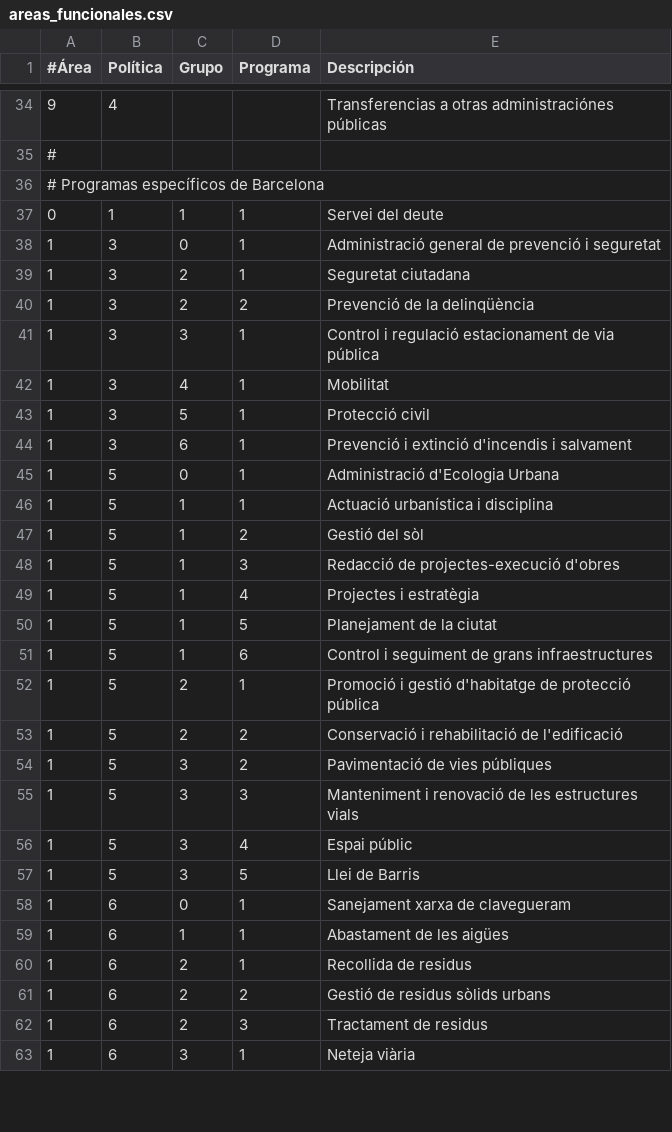
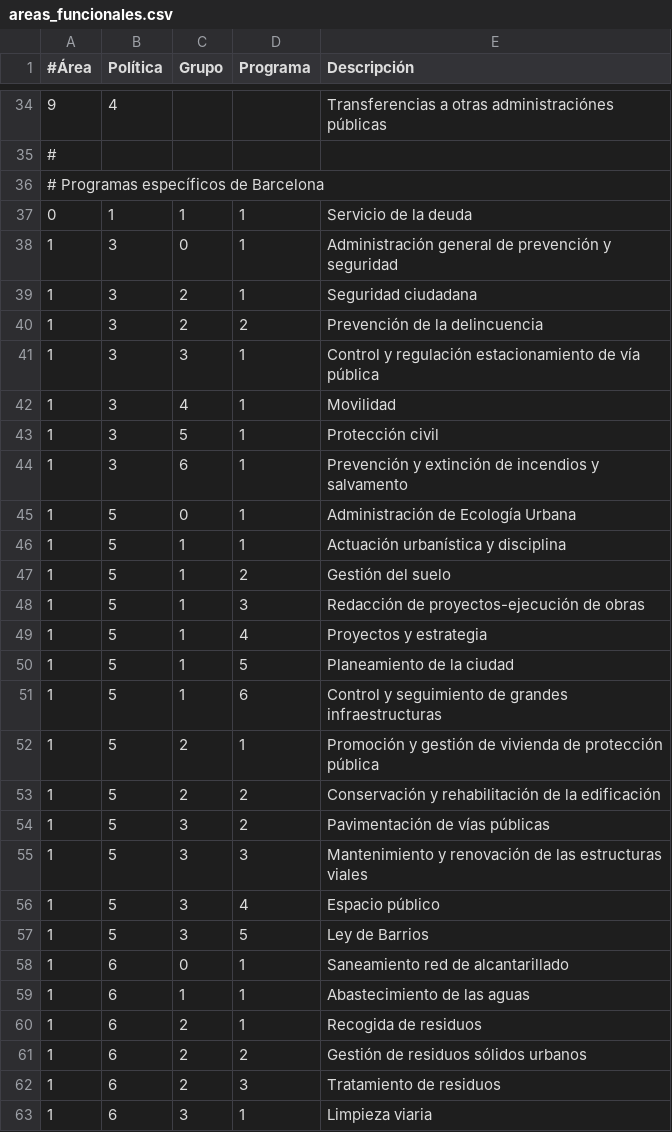
Before and after one commit to civio/presupuesto-barcelona, a CSV file: data/es/areas_funcionales.csv, drawn as a sheet; only a part is shown, gaps mark what is left out; the diff covers the shown part only.

Commit message:
Translate programme names to spanish

```diff
--- a/data/es/areas_funcionales.csv
+++ b/data/es/areas_funcionales.csv
@@ -36,28 +36,28 @@
 # Programas específicos de Barcelona
-0,1,1,1,Servei del deute
-1,3,0,1,Administració general de prevenció i seguretat
-1,3,2,1,Seguretat ciutadana
-1,3,2,2,Prevenció de la delinqüència
-1,3,3,1,Control i regulació estacionament de via pública
-1,3,4,1,Mobilitat
-1,3,5,1,Protecció civil
-1,3,6,1,Prevenció i extinció d'incendis i salvament
-1,5,0,1,Administració d'Ecologia Urbana
-1,5,1,1,Actuació urbanística i disciplina
-1,5,1,2,Gestió del sòl
-1,5,1,3,Redacció de projectes-execució d'obres
-1,5,1,4,Projectes i estratègia
-1,5,1,5,Planejament de la ciutat
-1,5,1,6,Control i seguiment de grans infraestructures
-1,5,2,1,Promoció i gestió d'habitatge de protecció pública
-1,5,2,2,Conservació i rehabilitació de l'edificació
-1,5,3,2,Pavimentació de vies públiques
-1,5,3,3,Manteniment i renovació de les estructures vials
-1,5,3,4,Espai públic
-1,5,3,5,Llei de Barris
-1,6,0,1,Sanejament xarxa de clavegueram
-1,6,1,1,Abastament de les aigües
-1,6,2,1,Recollida de residus
-1,6,2,2,Gestió de residus sòlids urbans
-1,6,2,3,Tractament de residus
-1,6,3,1,Neteja viària
+0,1,1,1,Servicio de la deuda
+1,3,0,1,Administración general de prevención y seguridad
+1,3,2,1,Seguridad ciudadana
+1,3,2,2,Prevención de la delincuencia
+1,3,3,1,Control y regulación estacionamiento de vía pública
+1,3,4,1,Movilidad
+1,3,5,1,Protección civil
+1,3,6,1,Prevención y extinción de incendios y salvamento
+1,5,0,1,Administración de Ecología Urbana
+1,5,1,1,Actuación urbanística y disciplina
+1,5,1,2,Gestión del suelo
+1,5,1,3,Redacción de proyectos-ejecución de obras
+1,5,1,4,Proyectos y estrategia
+1,5,1,5,Planeamiento de la ciudad
+1,5,1,6,Control y seguimiento de grandes infraestructuras
+1,5,2,1,Promoción y gestión de vivienda de protección pública
+1,5,2,2,Conservación y rehabilitación de la edificación
+1,5,3,2,Pavimentación de vías públicas
+1,5,3,3,Mantenimiento y renovación de las estructuras viales
+1,5,3,4,Espacio público
+1,5,3,5,Ley de Barrios
+1,6,0,1,Saneamiento red de alcantarillado
+1,6,1,1,Abastecimiento de las aguas
+1,6,2,1,Recogida de residuos
+1,6,2,2,Gestión de residuos sólidos urbanos
+1,6,2,3,Tratamiento de residuos
+1,6,3,1,Limpieza viaria
```
Also changed, not shown: 89 edited cells elsewhere in this file.
